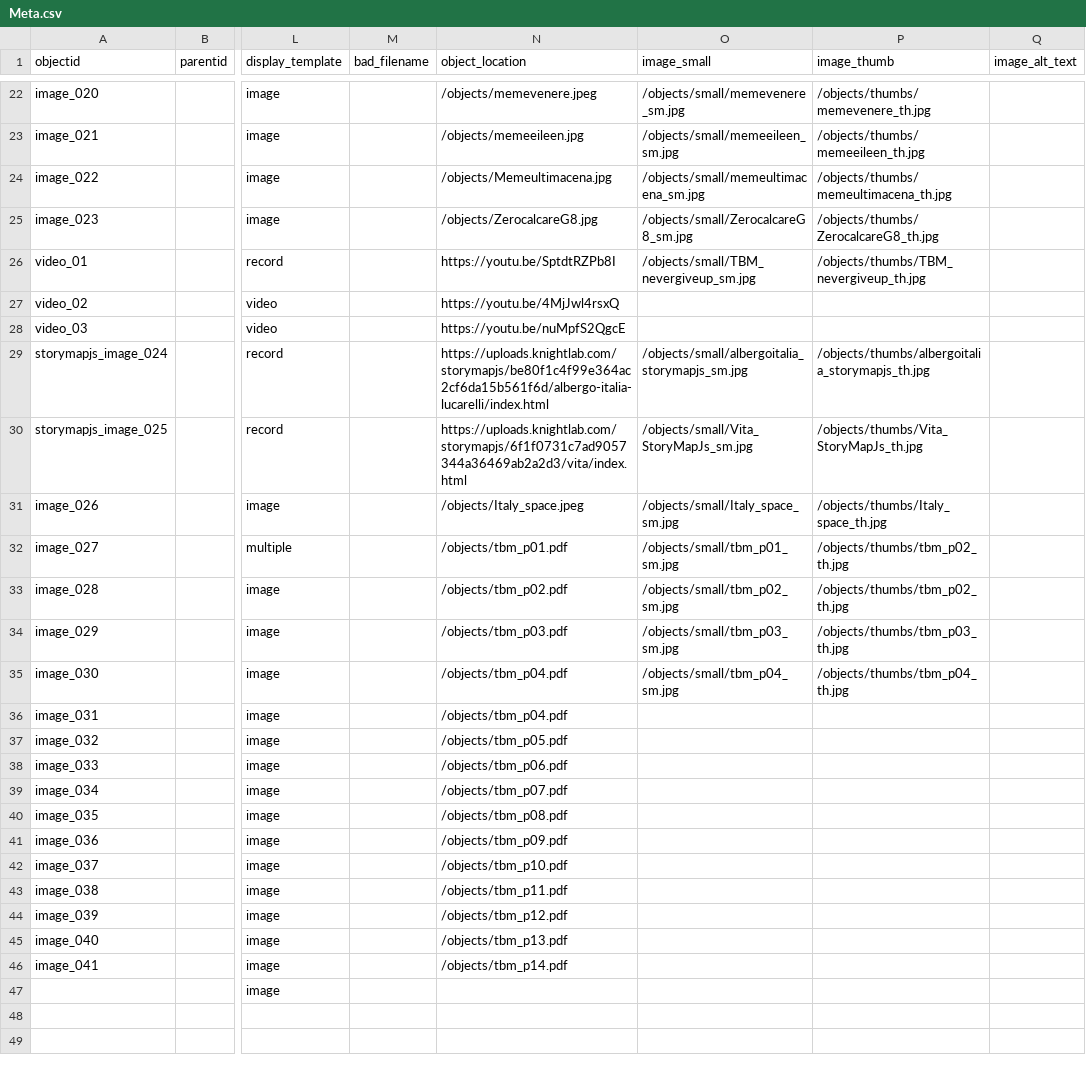
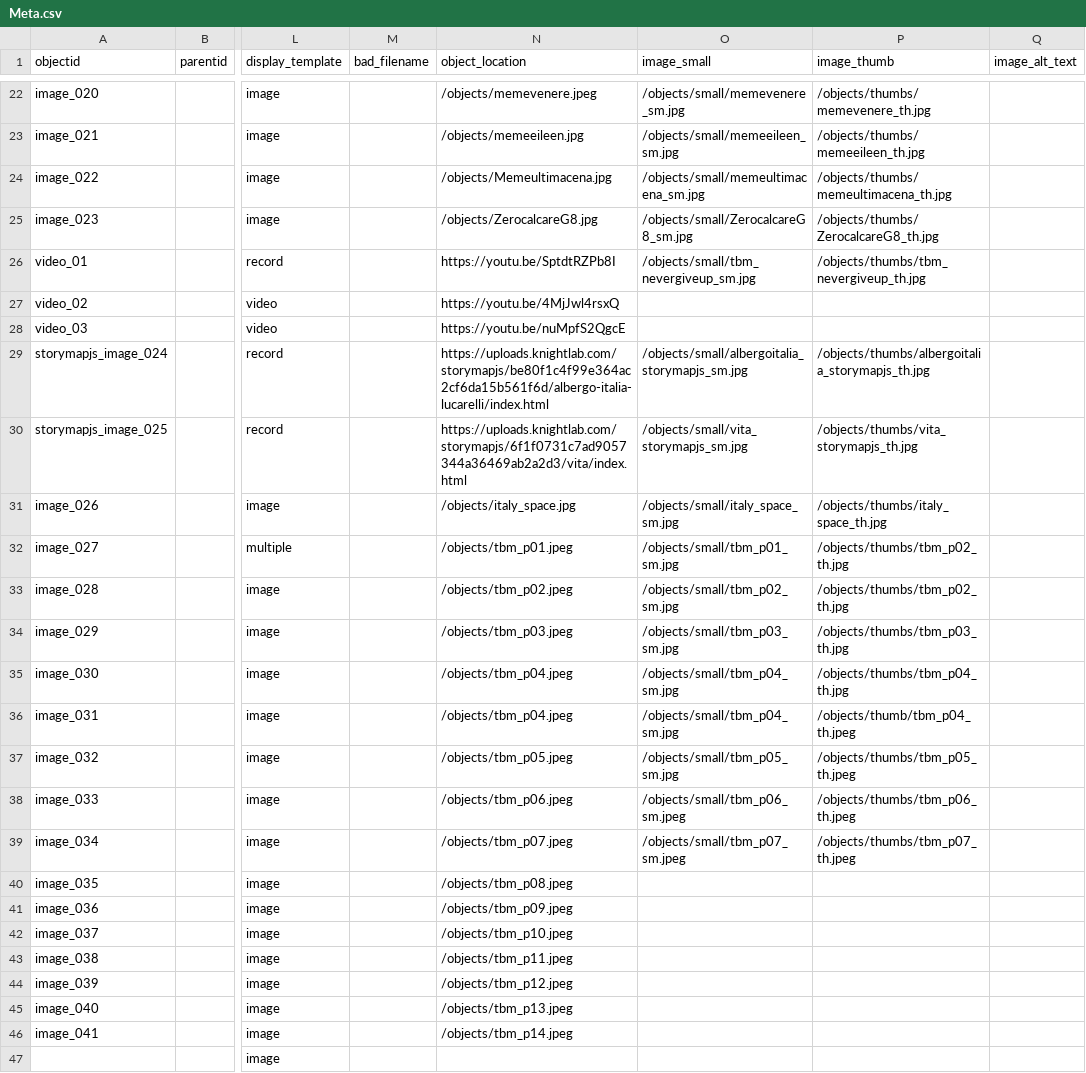
Before and after one commit to ariannafognani/digitalprojects, a CSV file: _data/Meta.csv, drawn as a sheet; only a part is shown, gaps mark what is left out; the diff names each change by its address in the sheet, - before the commit and + after, or states it on an @@ line.

Commit message:
fix objects

```diff
--- a/_data/Meta.csv
+++ b/_data/Meta.csv
-O26 (image_small): /objects/small/TBM_nevergiveup_sm.jpg
+O26 (image_small): /objects/small/tbm_nevergiveup_sm.jpg
-P26 (image_thumb): /objects/thumbs/TBM_nevergiveup_th.jpg
+P26 (image_thumb): /objects/thumbs/tbm_nevergiveup_th.jpg
-O30 (image_small): /objects/small/Vita_StoryMapJs_sm.jpg
+O30 (image_small): /objects/small/vita_storymapjs_sm.jpg
-P30 (image_thumb): /objects/thumbs/Vita_StoryMapJs_th.jpg
+P30 (image_thumb): /objects/thumbs/vita_storymapjs_th.jpg
-N31 (object_location): /objects/Italy_space.jpeg
+N31 (object_location): /objects/italy_space.jpg
-O31 (image_small): /objects/small/Italy_space_sm.jpg
+O31 (image_small): /objects/small/italy_space_sm.jpg
-P31 (image_thumb): /objects/thumbs/Italy_space_th.jpg
+P31 (image_thumb): /objects/thumbs/italy_space_th.jpg
-N32 (object_location): /objects/tbm_p01.pdf
+N32 (object_location): /objects/tbm_p01.jpeg
-N33 (object_location): /objects/tbm_p02.pdf
+N33 (object_location): /objects/tbm_p02.jpeg
-N34 (object_location): /objects/tbm_p03.pdf
+N34 (object_location): /objects/tbm_p03.jpeg
-N35:N36 (object_location): /objects/tbm_p04.pdf
+N35:N36 (object_location): /objects/tbm_p04.jpeg
-O36 (image_small): (empty)
+O36 (image_small): /objects/small/tbm_p04_sm.jpg
-P36 (image_thumb): (empty)
+P36 (image_thumb): /objects/thumb/tbm_p04_th.jpeg
-N37 (object_location): /objects/tbm_p05.pdf
+N37 (object_location): /objects/tbm_p05.jpeg
-O37 (image_small): (empty)
+O37 (image_small): /objects/small/tbm_p05_sm.jpg
-P37 (image_thumb): (empty)
+P37 (image_thumb): /objects/thumbs/tbm_p05_th.jpeg
-N38 (object_location): /objects/tbm_p06.pdf
+N38 (object_location): /objects/tbm_p06.jpeg
-O38 (image_small): (empty)
+O38 (image_small): /objects/small/tbm_p06_sm.jpeg
-P38 (image_thumb): (empty)
+P38 (image_thumb): /objects/thumbs/tbm_p06_th.jpeg
-N39 (object_location): /objects/tbm_p07.pdf
+N39 (object_location): /objects/tbm_p07.jpeg
-O39 (image_small): (empty)
+O39 (image_small): /objects/small/tbm_p07_sm.jpeg
-P39 (image_thumb): (empty)
+P39 (image_thumb): /objects/thumbs/tbm_p07_th.jpeg
-N40 (object_location): /objects/tbm_p08.pdf
+N40 (object_location): /objects/tbm_p08.jpeg
-N41 (object_location): /objects/tbm_p09.pdf
+N41 (object_location): /objects/tbm_p09.jpeg
-N42 (object_location): /objects/tbm_p10.pdf
+N42 (object_location): /objects/tbm_p10.jpeg
-N43 (object_location): /objects/tbm_p11.pdf
+N43 (object_location): /objects/tbm_p11.jpeg
-N44 (object_location): /objects/tbm_p12.pdf
+N44 (object_location): /objects/tbm_p12.jpeg
-N45 (object_location): /objects/tbm_p13.pdf
+N45 (object_location): /objects/tbm_p13.jpeg
-N46 (object_location): /objects/tbm_p14.pdf
+N46 (object_location): /objects/tbm_p14.jpeg
```
Also changed, not shown: objects/object_list.csv, 10 other files.
